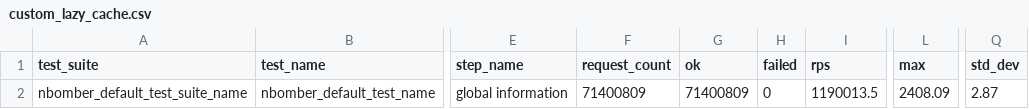
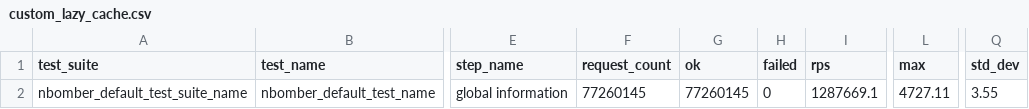
Before and after one commit to Dinamokid/CustomCache.Net, a CSV file: Reports/custom_lazy_cache/custom_lazy_cache.csv, drawn as a sheet; only a part is shown, gaps mark what is left out; the diff names each change by its address in the sheet, - before the commit and + after, or states it on an @@ line.

Commit message:
new report

```diff
--- a/Reports/custom_lazy_cache/custom_lazy_cache.csv
+++ b/Reports/custom_lazy_cache/custom_lazy_cache.csv
-F2 (request_count): 71400809
+F2 (request_count): 77260145
-G2 (ok): 71400809
+G2 (ok): 77260145
-I2 (rps): 1190013.5
+I2 (rps): 1287669.1
-L2 (max): 2408.09
+L2 (max): 4727.11
-Q2 (std_dev): 2.87
+Q2 (std_dev): 3.55
```
Also changed, not shown: 6 other files.
